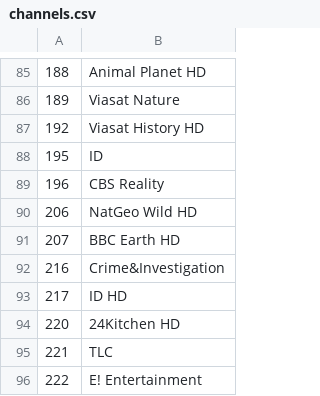
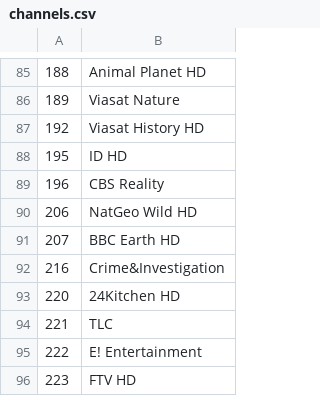
Before and after one commit to bvujovic/ESP_IR_TV, a CSV file: data/dat/channels.csv, drawn as a sheet; only a part is shown, gaps mark what is left out; the shorter side is filled out with more unchanged rows.

```diff
--- a/data/dat/channels.csv
+++ b/data/dat/channels.csv
@@ -87,3 +87,3 @@
 192|Viasat History HD
-195|ID
+195|ID HD
 196|CBS Reality
@@ -92,3 +92,2 @@
 216|Crime&Investigation
-217|ID HD
 220|24Kitchen HD
```
Also changed, not shown: 8 other files.
